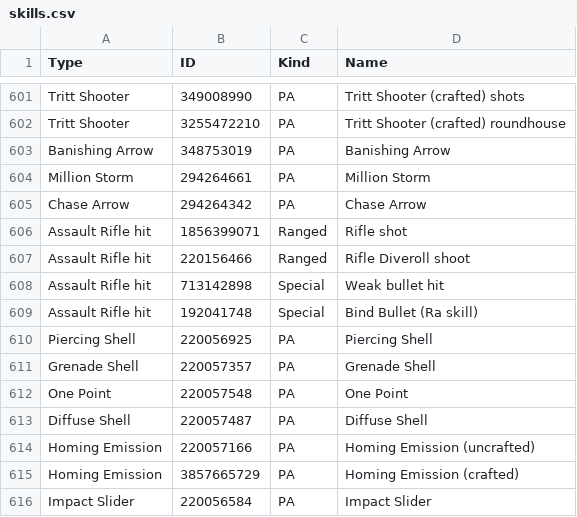
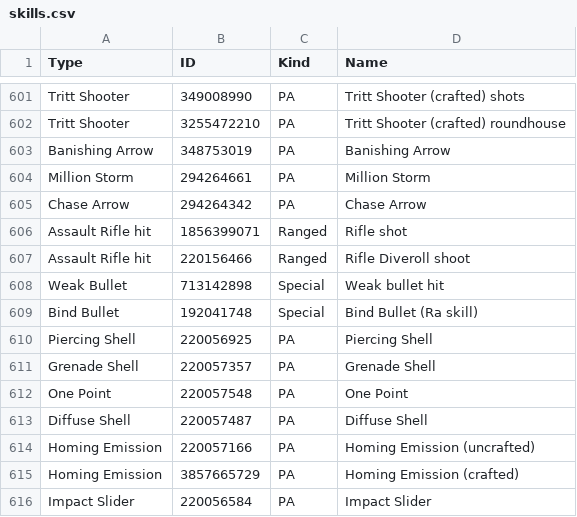
Before and after one commit to VariantXYZ/PSO2ACT, a CSV file: PSO2ACT/skills.csv, drawn as a sheet; only a part is shown, gaps mark what is left out; the diff covers the shown part only.

```diff
--- a/PSO2ACT/skills.csv
+++ b/PSO2ACT/skills.csv
@@ -607,4 +607,4 @@ Assault Rifle hit,1856399071,Ranged,Rifle shot
 Assault Rifle hit,220156466,Ranged,Rifle Diveroll shoot
-Assault Rifle hit,713142898,Special,Weak bullet hit
-Assault Rifle hit,192041748,Special,Bind Bullet (Ra skill)
+Weak Bullet,713142898,Special,Weak bullet hit
+Bind Bullet,192041748,Special,Bind Bullet (Ra skill)
 Piercing Shell,220056925,PA,Piercing Shell
```
Also changed, not shown: 14 added rows and 4 edited cells elsewhere in this file.
